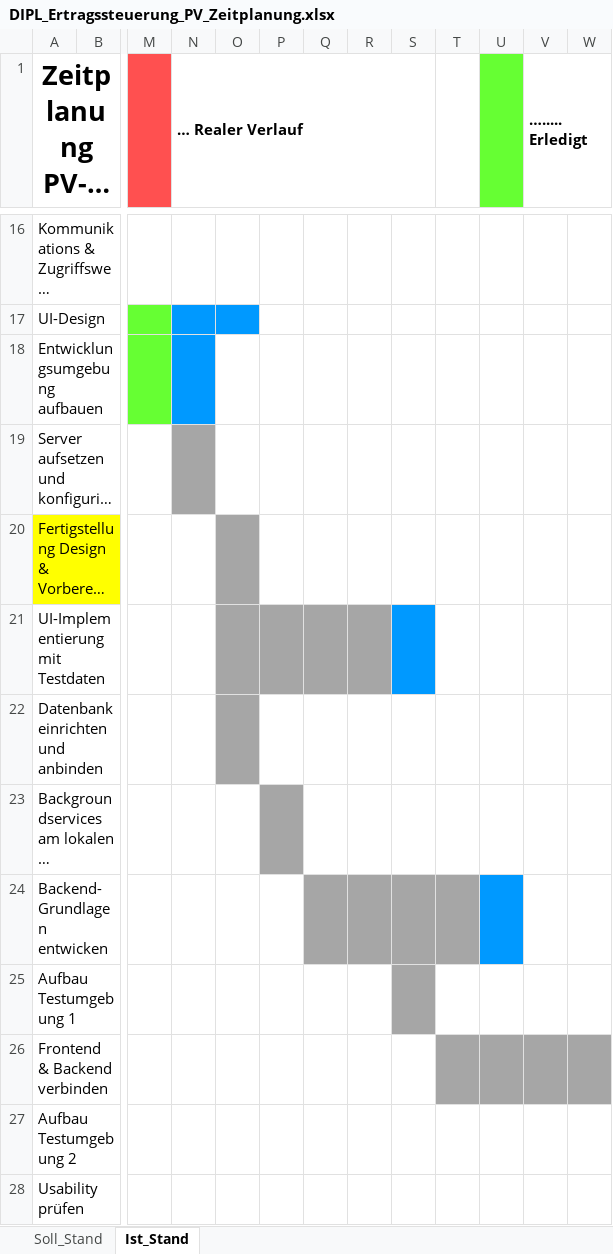
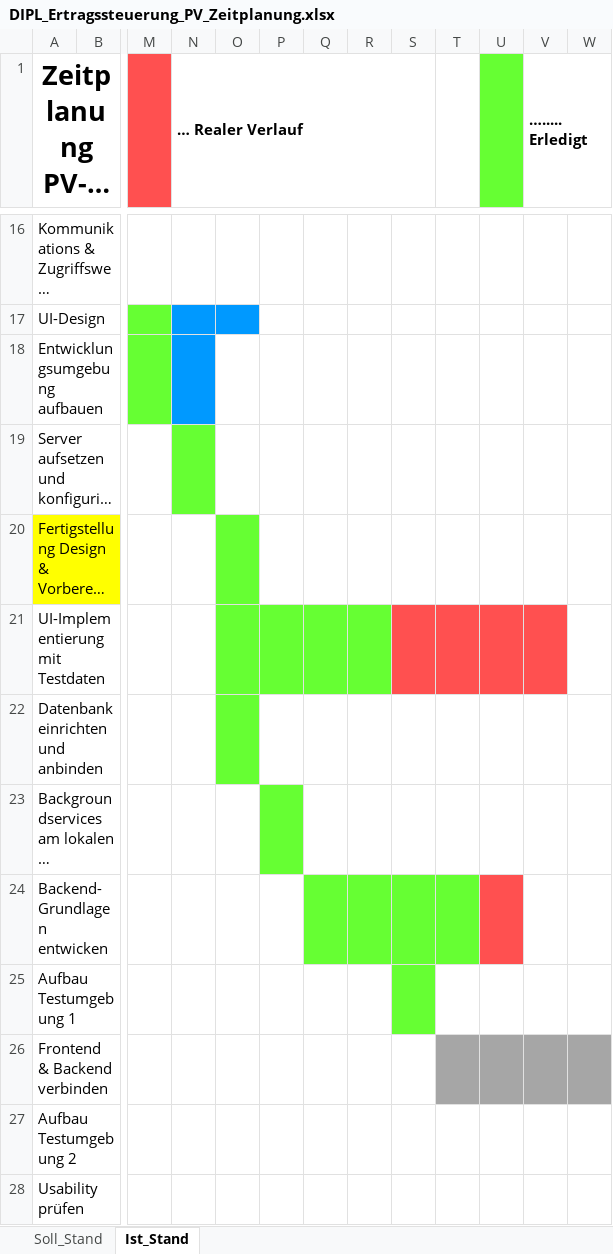
Before and after one commit to jonasaberger/DIPL_Ertragssteuerung_PV, an Excel workbook: 00_Docs/00_Zeitplanung/DIPL_Ertragssteuerung_PV_Zeitplanung.xlsx, sheet Ist_Stand, drawn as a sheet; only a part is shown, gaps mark what is left out; long unchanged cells end in …; values as stored, in another font and other column widths than the file's, no borders; the diff names each change by its address in the sheet, - before the commit and + after, or states it on an @@ line.

```diff
--- a/00_Docs/00_Zeitplanung/DIPL_Ertragssteuerung_PV_Zeitplanung.xlsx (sheet Ist_Stand)
+++ b/00_Docs/00_Zeitplanung/DIPL_Ertragssteuerung_PV_Zeitplanung.xlsx (sheet Ist_Stand)
-N19 fill: #A6A6A6
+N19 fill: #66FF33
-O20 fill: #A6A6A6
+O20 fill: #66FF33
-O21:R21 fill: #A6A6A6
+O21:R21 fill: #66FF33
-S21 fill: #0099FF
+S21 fill: #FF5050
-T21:V21 fill: none
+T21:V21 fill: #FF5050
-O22 fill: #A6A6A6
+O22 fill: #66FF33
-P23 fill: #A6A6A6
+P23 fill: #66FF33
-Q24:T24 fill: #A6A6A6
+Q24:T24 fill: #66FF33
-U24 fill: #0099FF
+U24 fill: #FF5050
-S25 fill: #A6A6A6
+S25 fill: #66FF33
```
Also changed, not shown: sheet Soll_Stand, 4 other files.
